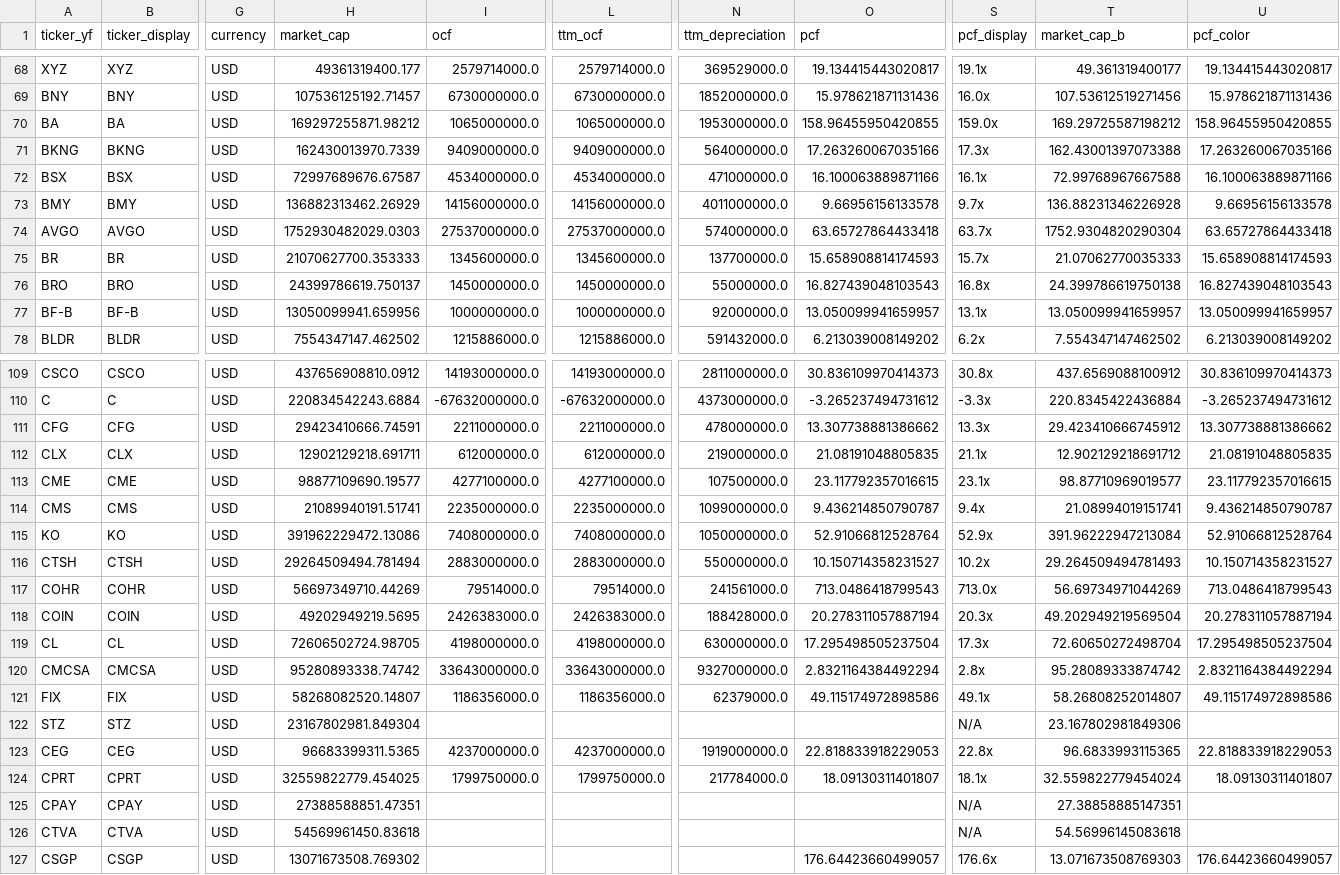
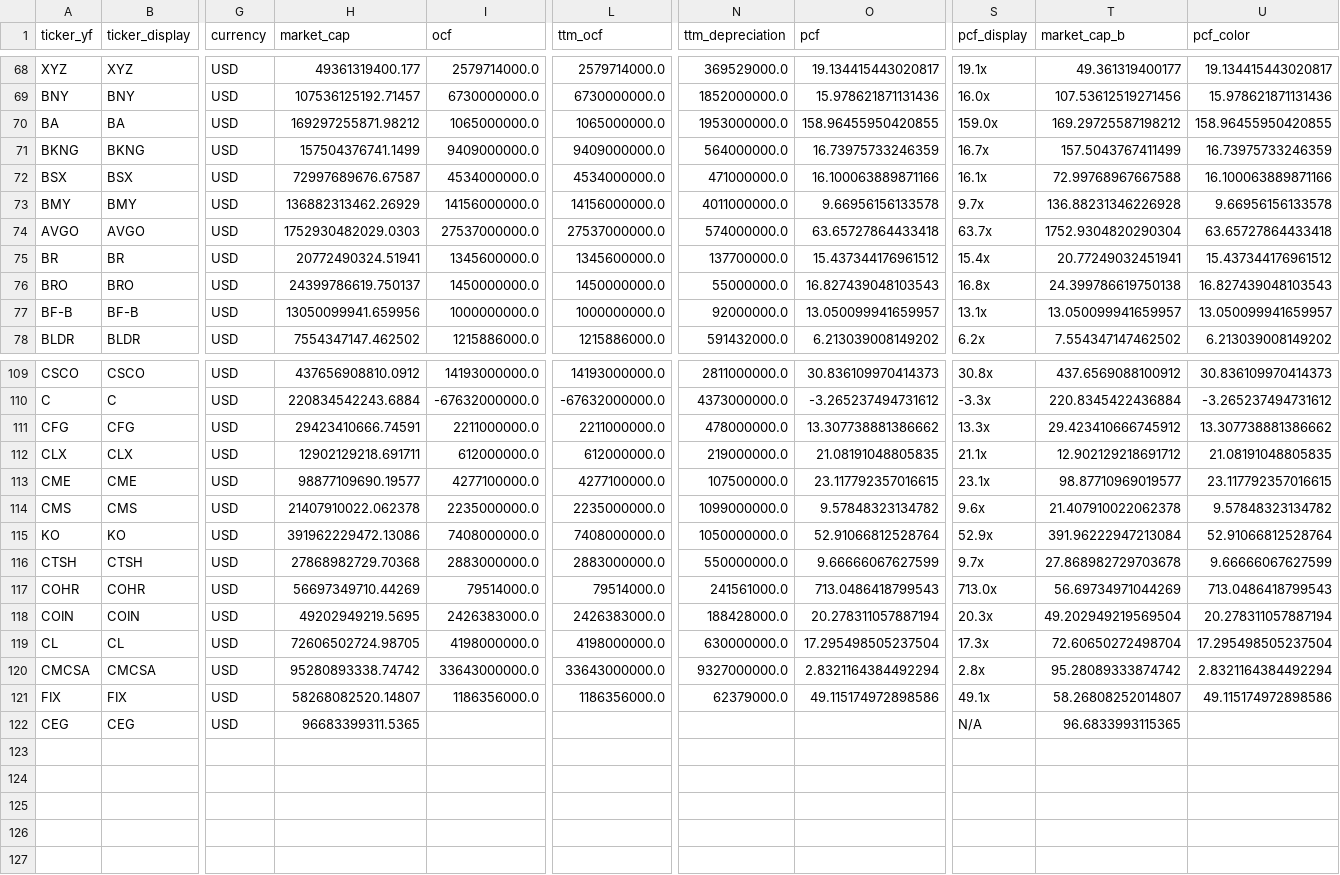
Before and after one commit to hyoseok88/g-valuemap, a CSV file: seeds/usa.csv, drawn as a sheet; only a part is shown, gaps mark what is left out; removed rows and columns are numbered as before the commit, all else as after; rows hold the shown columns only; the diff covers the shown part only; the diff names each change by its address in the sheet, - before the commit and + after, or states it on an @@ line.

```diff
--- a/seeds/usa.csv
+++ b/seeds/usa.csv
-H71 (market_cap): 162430013970.7339
+H71 (market_cap): 157504376741.1499
-O71 (pcf): 17.263260067035166
+O71 (pcf): 16.73975733246359
-S71 (pcf_display): 17.3x
+S71 (pcf_display): 16.7x
-T71 (market_cap_b): 162.43001397073388
+T71 (market_cap_b): 157.5043767411499
-U71 (pcf_color): 17.263260067035166
+U71 (pcf_color): 16.73975733246359
-H75 (market_cap): 21070627700.353333
+H75 (market_cap): 20772490324.51941
-O75 (pcf): 15.658908814174593
+O75 (pcf): 15.437344176961512
-S75 (pcf_display): 15.7x
+S75 (pcf_display): 15.4x
-T75 (market_cap_b): 21.07062770035333
+T75 (market_cap_b): 20.77249032451941
-U75 (pcf_color): 15.658908814174593
+U75 (pcf_color): 15.437344176961512
-H114 (market_cap): 21089940191.51741
+H114 (market_cap): 21407910022.062378
-O114 (pcf): 9.436214850790787
+O114 (pcf): 9.57848323134782
-S114 (pcf_display): 9.4x
+S114 (pcf_display): 9.6x
-T114 (market_cap_b): 21.08994019151741
+T114 (market_cap_b): 21.407910022062378
-U114 (pcf_color): 9.436214850790787
+U114 (pcf_color): 9.57848323134782
-H116 (market_cap): 29264509494.781494
+H116 (market_cap): 27868982729.70368
-O116 (pcf): 10.150714358231527
+O116 (pcf): 9.66666067627599
-S116 (pcf_display): 10.2x
+S116 (pcf_display): 9.7x
-T116 (market_cap_b): 29.264509494781493
+T116 (market_cap_b): 27.868982729703678
-U116 (pcf_color): 10.150714358231527
+U116 (pcf_color): 9.66666067627599
-row 122: STZ | STZ | USD | 23167802981.849304 |  |  |  |  | N/A | 23.167802981849306
-I122 (ocf): 4237000000.0
+I122 (ocf): (empty)
-L122 (ttm_ocf): 4237000000.0
+L122 (ttm_ocf): (empty)
-N122 (ttm_depreciation): 1919000000.0
+N122 (ttm_depreciation): (empty)
-O122 (pcf): 22.818833918229053
+O122 (pcf): (empty)
-S122 (pcf_display): 22.8x
+S122 (pcf_display): N/A
-U122 (pcf_color): 22.818833918229053
+U122 (pcf_color): (empty)
-row 124: CPRT | CPRT | USD | 32559822779.454025 | 1799750000.0 | 1799750000.0 | 217784000.0 | 18.09130311401807 | 18.1x | 32.559822779454024 | 18.09130311401807
-row 125: CPAY | CPAY | USD | 27388588851.47351 |  |  |  |  | N/A | 27.38858885147351
-row 126: CTVA | CTVA | USD | 54569961450.83618 |  |  |  |  | N/A | 54.56996145083618
-row 127: CSGP | CSGP | USD | 13071673508.769302 |  |  |  | 176.64423660499057 | 176.6x | 13.071673508769303 | 176.64423660499057
```
Also changed, not shown: 21 edited cells elsewhere in this file, seeds/korea.csv.
